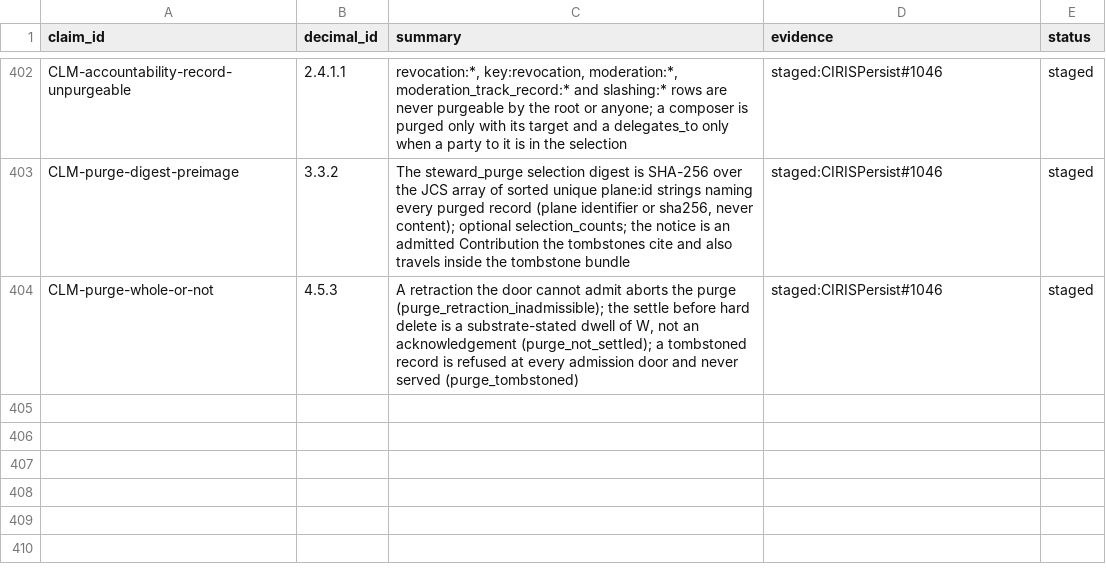
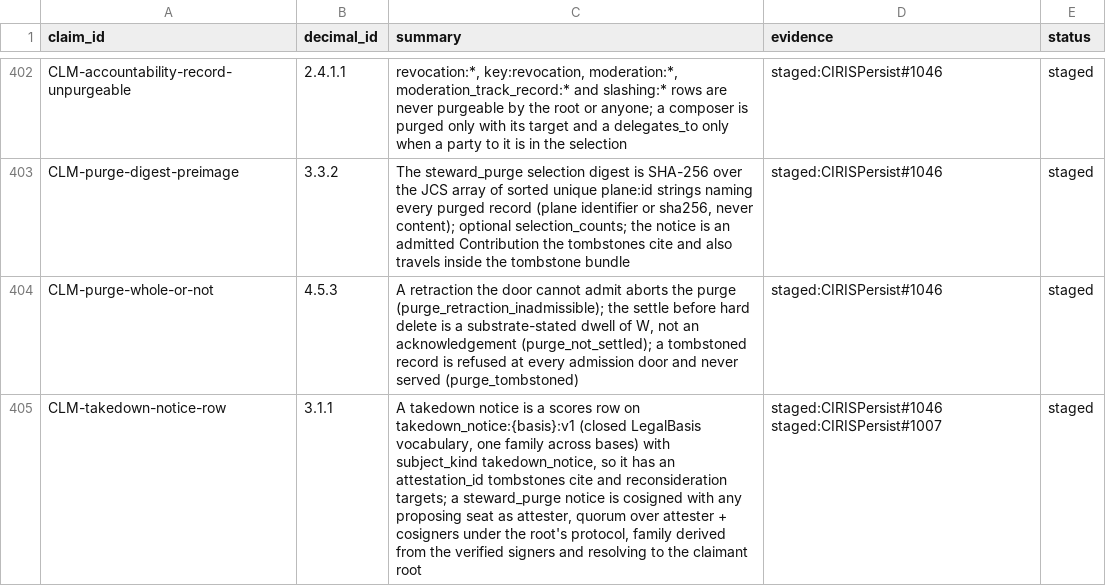
Before and after one commit to CIRISAI/CIRISConstitution, a TSV file: constitution/claims.tsv, drawn as a sheet; only a part is shown, gaps mark what is left out; the diff names each change by its address in the sheet, - before the commit and + after, or states it on an @@ line.

```diff
--- a/constitution/claims.tsv
+++ b/constitution/claims.tsv
+row 405: CLM-takedown-notice-row | 3.1.1 | A takedown notice is a scores row on takedown_notice:{basis}:v1 (closed LegalBasis vocabulary, one family across bases) with subject_kind takedown_notice, so it has an attestation_id tombstones cite and reconsideration targets; a steward_purge notice is cosigned with any proposing seat as attester, quorum over attester + cosigners under the root's protocol, family derived from the verified signers and resolving to the claimant root | staged:CIRISPersist#1046 staged:CIRISPersist#1007 | staged
```
Also changed, not shown: 6 other files.
